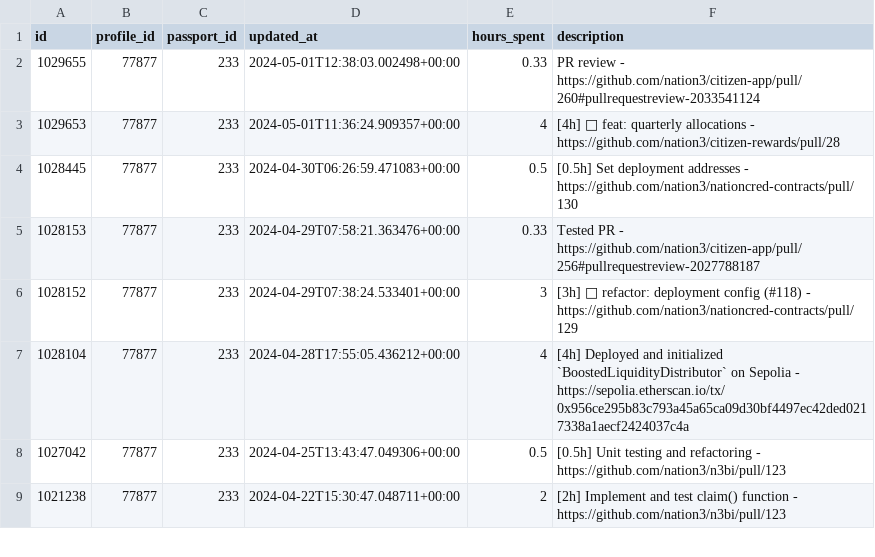
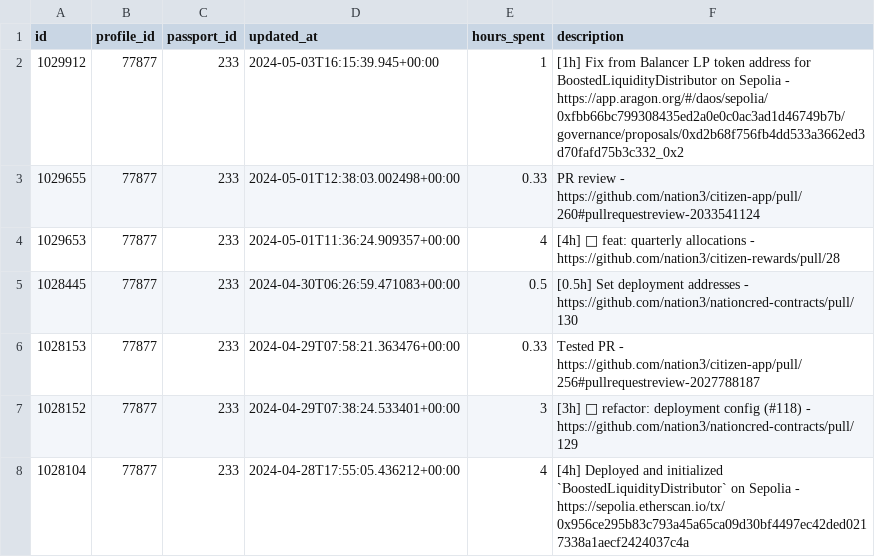
Before and after one commit to nation3/citizen-rewards, a CSV file: development-guild/contributions/coordinape-contributions.csv, drawn as a sheet; only a part is shown; the shorter side is filled out with more unchanged rows.

Commit message:
🧙 development guild - fetch coordinape contributions

```diff
--- a/development-guild/contributions/coordinape-contributions.csv
+++ b/development-guild/contributions/coordinape-contributions.csv
@@ -1,2 +1,3 @@
 id,profile_id,passport_id,updated_at,hours_spent,description
+1029912,77877,233,2024-05-03T16:15:39.945+00:00,1,[1h] Fix from Balancer LP token address for BoostedLiquidityDistributor on Sepolia - https://app.aragon.org/#/daos/sepolia/0xfbb66bc799308435ed2a0e0c0ac3ad1d46749b7b/governance/proposals/0xd2b68f756fb4dd533a3662ed3d70fafd75b3c332_0x2
 1029655,77877,233,2024-05-01T12:38:03.002498+00:00,0.33,PR review - https://github.com/nation3/citizen-app/pull/260#pullrequestreview-2033541124
```
